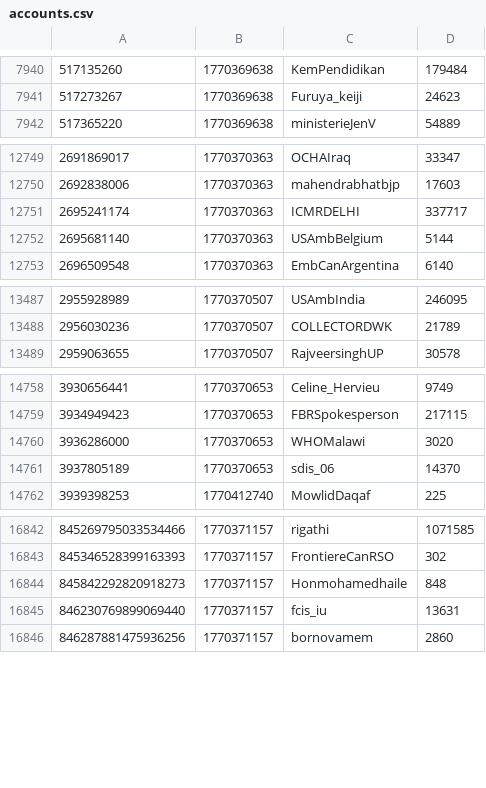
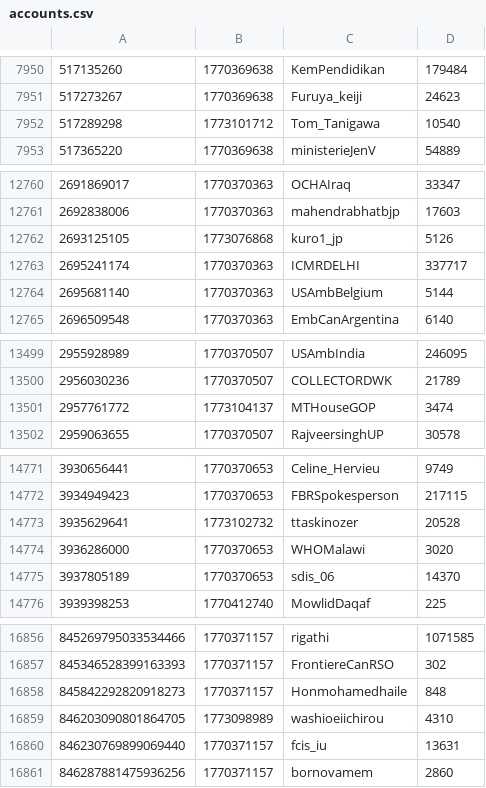
Before and after one commit to travisbrown/xgov, a CSV file: accounts.csv, drawn as a sheet; only a part is shown, gaps mark what is left out; the diff covers the shown part only.

```diff
--- a/accounts.csv
+++ b/accounts.csv
@@ -7941,2 +7951,3 @@
 517273267,1770369638,Furuya_keiji,24623
+517289298,1773101712,Tom_Tanigawa,10540
 517365220,1770369638,ministerieJenV,54889
@@ -12750,2 +12761,3 @@
 2692838006,1770370363,mahendrabhatbjp,17603
+2693125105,1773076868,kuro1_jp,5126
 2695241174,1770370363,ICMRDELHI,337717
@@ -13488,2 +13500,3 @@
 2956030236,1770370507,COLLECTORDWK,21789
+2957761772,1773104137,MTHouseGOP,3474
 2959063655,1770370507,RajveersinghUP,30578
@@ -14759,2 +14772,3 @@
 3934949423,1770370653,FBRSpokesperson,217115
+3935629641,1773102732,ttaskinozer,20528
 3936286000,1770370653,WHOMalawi,3020
@@ -16844,2 +16858,3 @@
 845842292820918273,1770371157,Honmohamedhaile,848
+846203090801864705,1773098989,washioeiichirou,4310
 846230769899069440,1770371157,fcis_iu,13631
```
Also changed, not shown: 15 added rows elsewhere in this file.
